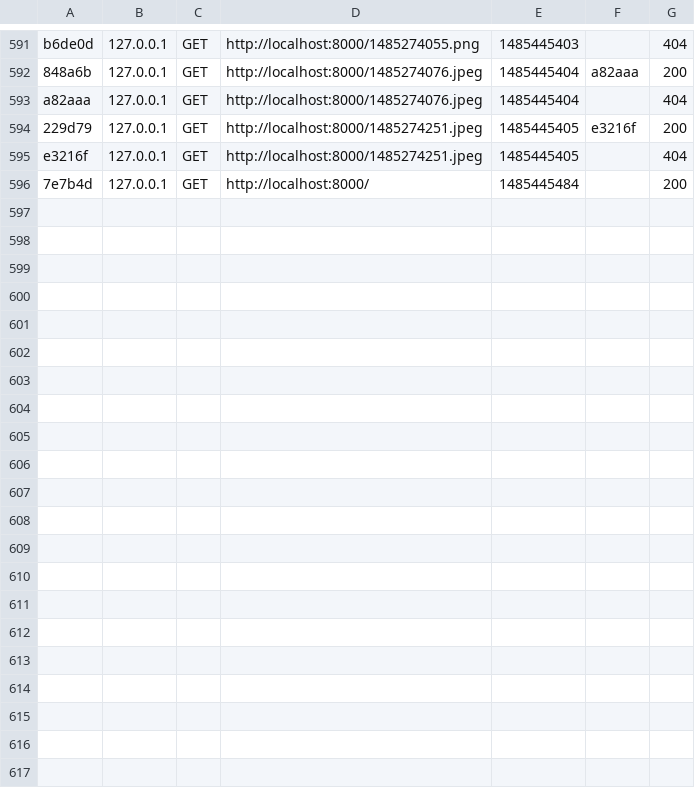
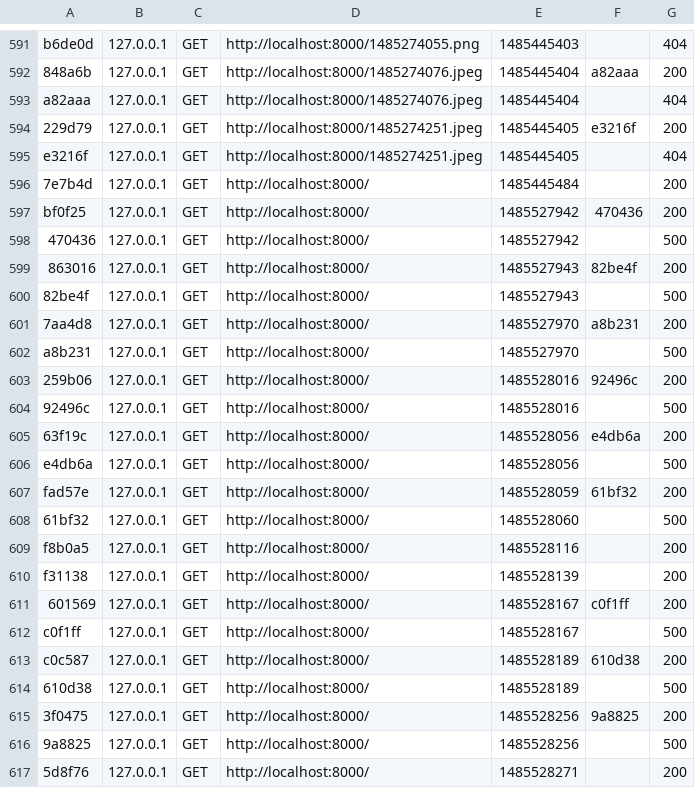
Before and after one commit to jcg678/pruebasSymfony, a CSV file: var/cache/dev/profiler/index.csv, drawn as a sheet; only a part is shown, gaps mark what is left out; the diff names each change by its address in the sheet, - before the commit and + after, or states it on an @@ line.

```diff
--- a/var/cache/dev/profiler/index.csv
+++ b/var/cache/dev/profiler/index.csv
+row 597: bf0f25 | 127.0.0.1 | GET | http://localhost:8000/ | 1485527942 | 470436 | 200
+row 598: 470436 | 127.0.0.1 | GET | http://localhost:8000/ | 1485527942 |  | 500
+row 599: 863016 | 127.0.0.1 | GET | http://localhost:8000/ | 1485527943 | 82be4f | 200
+row 600: 82be4f | 127.0.0.1 | GET | http://localhost:8000/ | 1485527943 |  | 500
+row 601: 7aa4d8 | 127.0.0.1 | GET | http://localhost:8000/ | 1485527970 | a8b231 | 200
+row 602: a8b231 | 127.0.0.1 | GET | http://localhost:8000/ | 1485527970 |  | 500
+row 603: 259b06 | 127.0.0.1 | GET | http://localhost:8000/ | 1485528016 | 92496c | 200
+row 604: 92496c | 127.0.0.1 | GET | http://localhost:8000/ | 1485528016 |  | 500
+row 605: 63f19c | 127.0.0.1 | GET | http://localhost:8000/ | 1485528056 | e4db6a | 200
+row 606: e4db6a | 127.0.0.1 | GET | http://localhost:8000/ | 1485528056 |  | 500
+row 607: fad57e | 127.0.0.1 | GET | http://localhost:8000/ | 1485528059 | 61bf32 | 200
+row 608: 61bf32 | 127.0.0.1 | GET | http://localhost:8000/ | 1485528060 |  | 500
+row 609: f8b0a5 | 127.0.0.1 | GET | http://localhost:8000/ | 1485528116 |  | 200
+row 610: f31138 | 127.0.0.1 | GET | http://localhost:8000/ | 1485528139 |  | 200
+row 611: 601569 | 127.0.0.1 | GET | http://localhost:8000/ | 1485528167 | c0f1ff | 200
+row 612: c0f1ff | 127.0.0.1 | GET | http://localhost:8000/ | 1485528167 |  | 500
+row 613: c0c587 | 127.0.0.1 | GET | http://localhost:8000/ | 1485528189 | 610d38 | 200
+row 614: 610d38 | 127.0.0.1 | GET | http://localhost:8000/ | 1485528189 |  | 500
+row 615: 3f0475 | 127.0.0.1 | GET | http://localhost:8000/ | 1485528256 | 9a8825 | 200
+row 616: 9a8825 | 127.0.0.1 | GET | http://localhost:8000/ | 1485528256 |  | 500
+row 617: 5d8f76 | 127.0.0.1 | GET | http://localhost:8000/ | 1485528271 |  | 200
```
Also changed, not shown: 5 other files.
